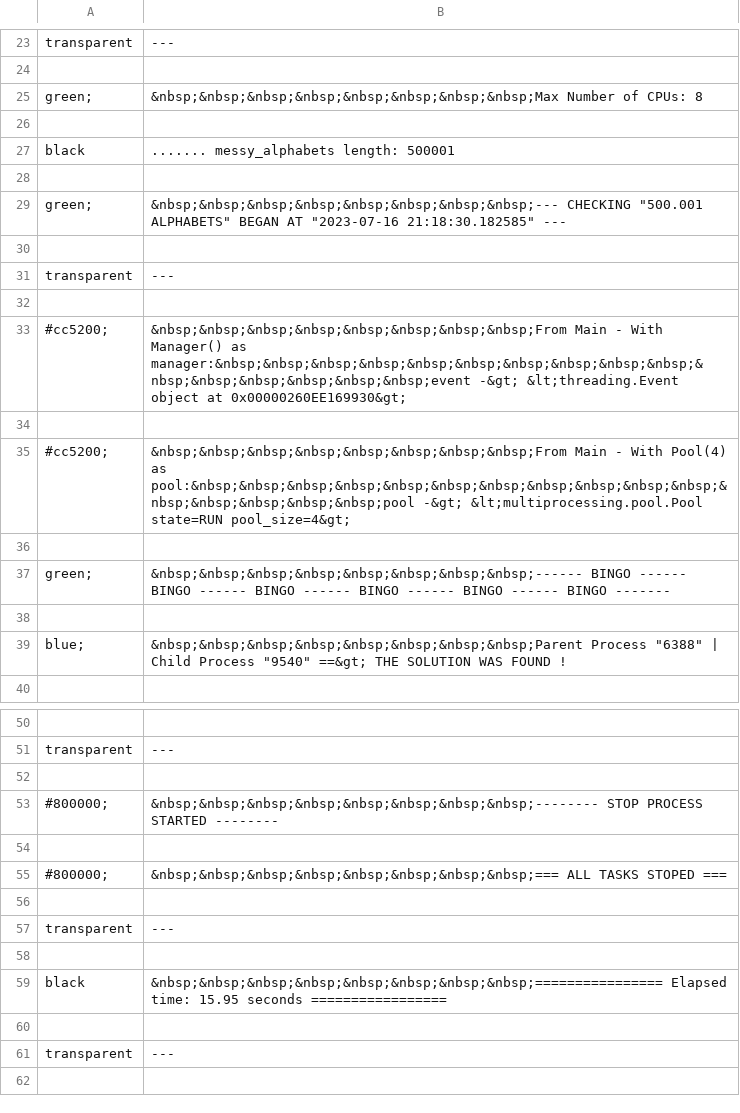
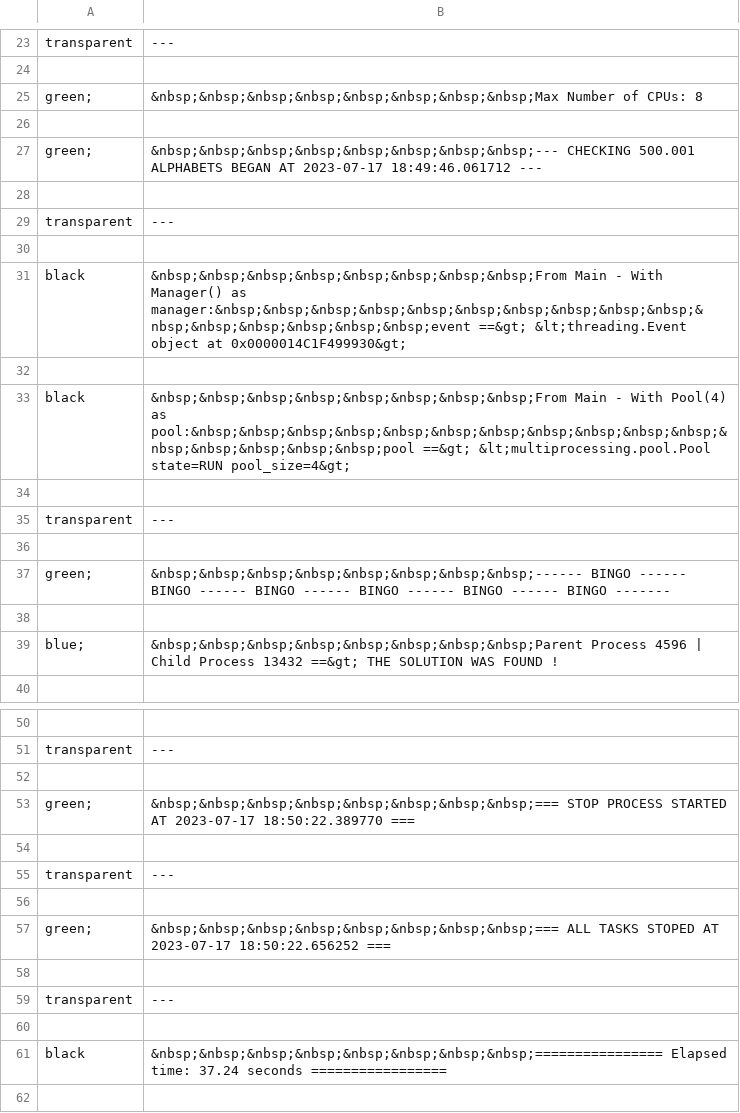
Before and after one commit to iggProjects/iggPyBlog, a CSV file: list_text_lines.csv, drawn as a sheet; only a part is shown, gaps mark what is left out; the shorter side is filled out with more unchanged rows; the diff covers the shown part only.

Commit message:
ADD mpPoolManagerEnigmaRandom-Alphab26-vf

```diff
--- a/list_text_lines.csv
+++ b/list_text_lines.csv
@@ -26,5 +26,3 @@ green;,&nbsp;&nbsp;&nbsp;&nbsp;&nbsp;&nbsp;&nbsp;&nbsp;Max Number of CPUs: 8
 
-black,....... messy_alphabets length: 500001
-
-green;,"&nbsp;&nbsp;&nbsp;&nbsp;&nbsp;&nbsp;&nbsp;&nbsp;--- CHECKING ""500.001 ALPHABETS"" BEGAN AT ""2023-07-16 21:18:30.182585"" ---"
+green;,&nbsp;&nbsp;&nbsp;&nbsp;&nbsp;&nbsp;&nbsp;&nbsp;--- CHECKING 500.001 ALPHABETS BEGAN AT 2023-07-17 18:49:46.061712 ---
 
@@ -32,5 +30,7 @@ transparent,---
 
-#cc5200;,&nbsp;&nbsp;&nbsp;&nbsp;&nbsp;&nbsp;&nbsp;&nbsp;From Main - With Manager() as manager:&nbsp;&nbsp;&nbsp;&nbsp;&nbsp;&nbsp;&nbsp;&nbsp;&nbsp;&nbsp;&nbsp;&nbsp;&nbsp;&nbsp;&nbsp;&nbsp;event -&gt; &lt;threading.Event object at 0x00000260EE169930&gt;
+black,&nbsp;&nbsp;&nbsp;&nbsp;&nbsp;&nbsp;&nbsp;&nbsp;From Main - With Manager() as manager:&nbsp;&nbsp;&nbsp;&nbsp;&nbsp;&nbsp;&nbsp;&nbsp;&nbsp;&nbsp;&nbsp;&nbsp;&nbsp;&nbsp;&nbsp;&nbsp;event ==&gt; &lt;threading.Event object at 0x0000014C1F499930&gt;
 
-#cc5200;,&nbsp;&nbsp;&nbsp;&nbsp;&nbsp;&nbsp;&nbsp;&nbsp;From Main - With Pool(4) as pool:&nbsp;&nbsp;&nbsp;&nbsp;&nbsp;&nbsp;&nbsp;&nbsp;&nbsp;&nbsp;&nbsp;&nbsp;&nbsp;&nbsp;&nbsp;&nbsp;pool -&gt; &lt;multiprocessing.pool.Pool state=RUN pool_size=4&gt;
+black,&nbsp;&nbsp;&nbsp;&nbsp;&nbsp;&nbsp;&nbsp;&nbsp;From Main - With Pool(4) as pool:&nbsp;&nbsp;&nbsp;&nbsp;&nbsp;&nbsp;&nbsp;&nbsp;&nbsp;&nbsp;&nbsp;&nbsp;&nbsp;&nbsp;&nbsp;&nbsp;pool ==&gt; &lt;multiprocessing.pool.Pool state=RUN pool_size=4&gt;
+
+transparent,---
 
@@ -38,3 +38,3 @@ green;,&nbsp;&nbsp;&nbsp;&nbsp;&nbsp;&nbsp;&nbsp;&nbsp;------ BINGO ------ BINGO
 
-blue;,"&nbsp;&nbsp;&nbsp;&nbsp;&nbsp;&nbsp;&nbsp;&nbsp;Parent Process ""6388"" | Child Process ""9540"" ==&gt; THE SOLUTION WAS FOUND !"
+blue;,&nbsp;&nbsp;&nbsp;&nbsp;&nbsp;&nbsp;&nbsp;&nbsp;Parent Process 4596 | Child Process 13432 ==&gt; THE SOLUTION WAS FOUND !
 
@@ -52,5 +52,3 @@ transparent,---
 
-#800000;,&nbsp;&nbsp;&nbsp;&nbsp;&nbsp;&nbsp;&nbsp;&nbsp;-------- STOP PROCESS STARTED --------
-
-#800000;,&nbsp;&nbsp;&nbsp;&nbsp;&nbsp;&nbsp;&nbsp;&nbsp;=== ALL TASKS STOPED ===
+green;,&nbsp;&nbsp;&nbsp;&nbsp;&nbsp;&nbsp;&nbsp;&nbsp;=== STOP PROCESS STARTED AT 2023-07-17 18:50:22.389770 ===
 
@@ -58,3 +56,7 @@ transparent,---
 
-black,&nbsp;&nbsp;&nbsp;&nbsp;&nbsp;&nbsp;&nbsp;&nbsp;================  Elapsed time: 15.95 seconds =================
+green;,&nbsp;&nbsp;&nbsp;&nbsp;&nbsp;&nbsp;&nbsp;&nbsp;=== ALL TASKS STOPED AT 2023-07-17 18:50:22.656252 ===
+
+transparent,---
+
+black,&nbsp;&nbsp;&nbsp;&nbsp;&nbsp;&nbsp;&nbsp;&nbsp;================  Elapsed time: 37.24 seconds =================
 
```
Also changed, not shown: 2 added rows, 2 removed rows and 4 edited cells elsewhere in this file, 10 other files.
